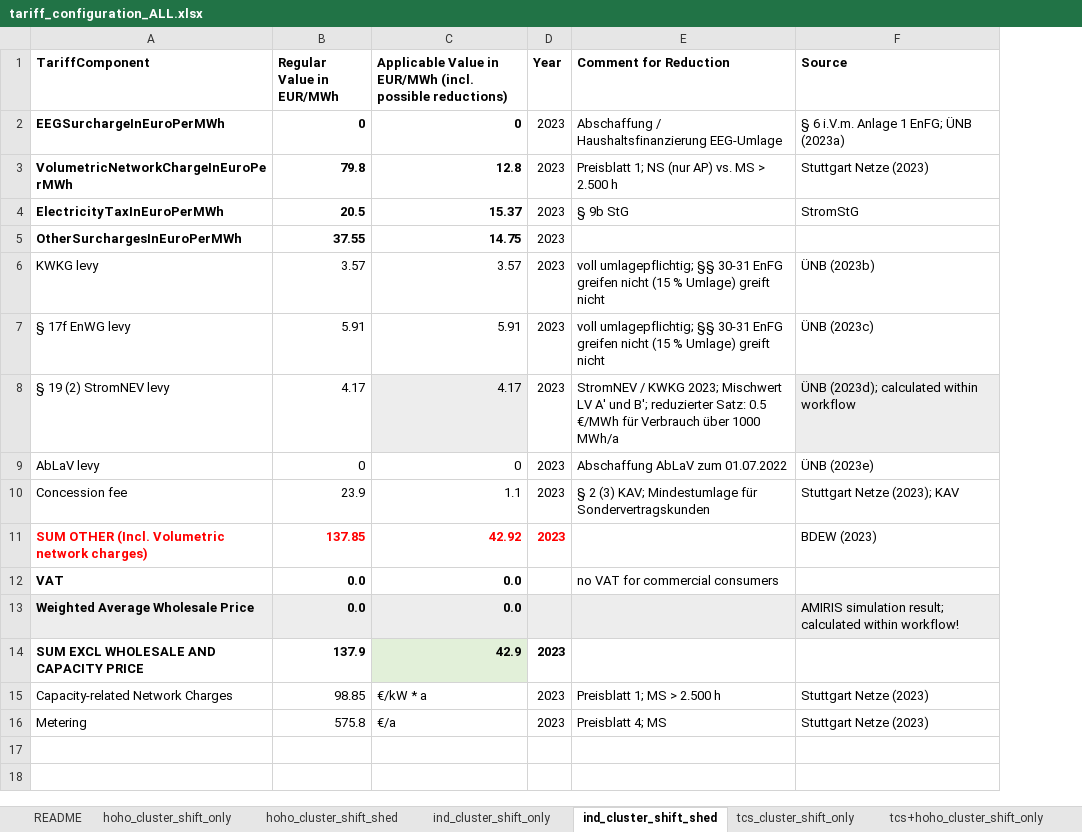
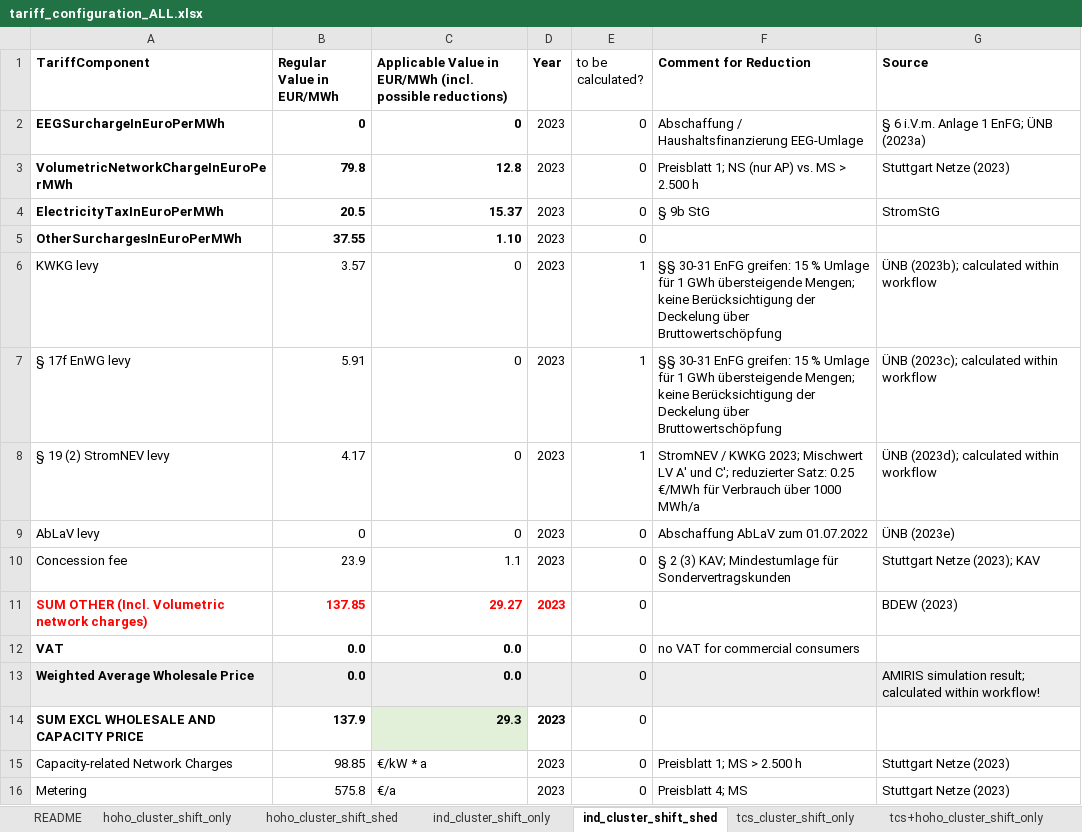
Before and after one commit to jokochems/demand_response_analyses_workflow, an Excel workbook: inputs/tariff_configuration_ALL.xlsx, sheet ind_cluster_shift_shed, drawn as a sheet; values as stored, in another font and other column widths than the file's, no borders; addresses are those after the commit; the diff names each change by its address in the sheet, - before the commit and + after, or states it on an @@ line.

```diff
--- a/inputs/tariff_configuration_ALL.xlsx (sheet ind_cluster_shift_shed)
+++ b/inputs/tariff_configuration_ALL.xlsx (sheet ind_cluster_shift_shed)
+column E (to be calculated?), rows 2-16: 0 | 0 | 0 | 0 | 1 | 1 | 1 | 0 | 0 | 0 | 0 | 0 | 0 | 0 | 0
-C5: 14.75
+C5: 1.10
-C6: 3.57
+C6: 0
-F6:F7 (Comment for Reduction): voll umlagepflichtig; §§ 30-31 EnFG greifen nicht (15 % Umlage) greift nicht
+F6:F7 (Comment for Reduction): §§ 30-31 EnFG greifen: 15 % Umlage für 1 GWh übersteigende Mengen; keine Berücksichtigung der Deckelung über Bruttowertschöpfung
-G6 (Source): ÜNB (2023b)
+G6 (Source): ÜNB (2023b); calculated within workflow
-C7: 5.91
+C7: 0
-G7 (Source): ÜNB (2023c)
+G7 (Source): ÜNB (2023c); calculated within workflow
-C8: 4.17
+C8: 0
-C8 fill: #EDEDED
+C8 fill: none
-F8 (Comment for Reduction): …A' und B'; reduzierter Satz: 0.5 €/MWh für…
+F8 (Comment for Reduction): …A' und C'; reduzierter Satz: 0.25 €/MWh für…
-G8 fill: #EDEDED
+G8 fill: none
-C11: 42.92
+C11: 29.27
-C14: 42.9
+C14: 29.3
```
Also changed, not shown: sheet ind_cluster_shift_only, sheet README, sheet tcs_cluster_shift_only, sheet tcs+hoho_cluster_shift_only, sheet hoho_cluster_shift_shed, sheet hoho_cluster_shift_only.
